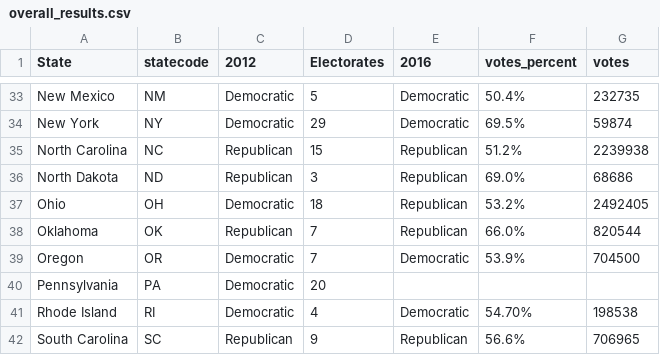
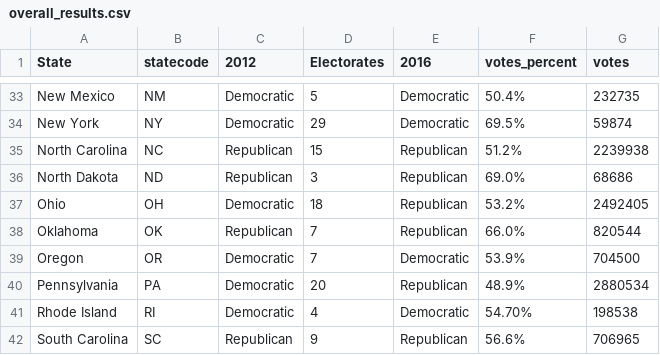
Before and after one commit to Data-Analytics/data-analytics.github.io, a CSV file: us_results/overall_results.csv, drawn as a sheet; only a part is shown, gaps mark what is left out.

Commit message:
updated data sets

```diff
--- a/us_results/overall_results.csv
+++ b/us_results/overall_results.csv
@@ -39,3 +39,3 @@ Oklahoma,OK,Republican,7,Republican,66.0%,820544
 Oregon,OR,Democratic,7,Democratic,53.9%,704500
-Pennsylvania,PA,Democratic,20,,,
+Pennsylvania,PA,Democratic,20,Republican,48.9%,2880534
 Rhode Island,RI,Democratic,4,Democratic,54.70%,198538
```
